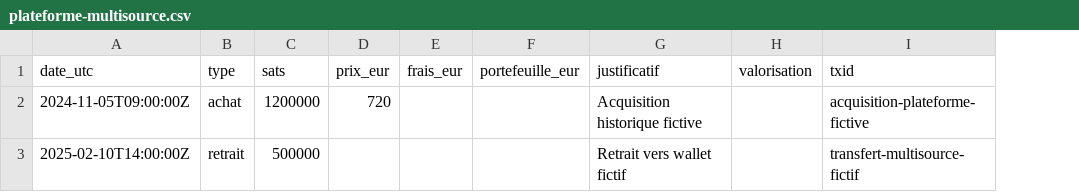
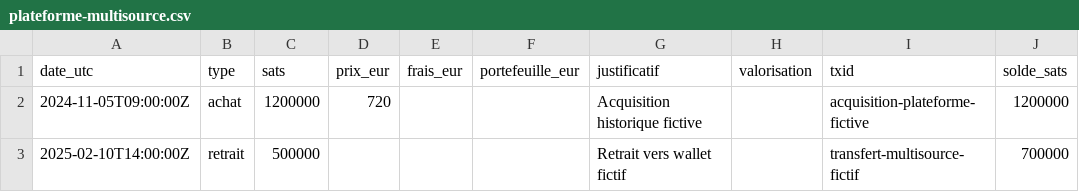
Before and after one commit to Copinmalin/fiscalutxo, a CSV file: samples/plateforme-multisource.csv, drawn as a sheet; the diff names each change by its address in the sheet, - before the commit and + after, or states it on an @@ line.

Commit message:
Reconstituer le solde d’ouverture du relevé plateforme et afficher le solde après mouvement

```diff
--- a/samples/plateforme-multisource.csv
+++ b/samples/plateforme-multisource.csv
+column J (solde_sats), rows 2-3: 1200000 | 700000
```
Also changed, not shown: 9 other files.
